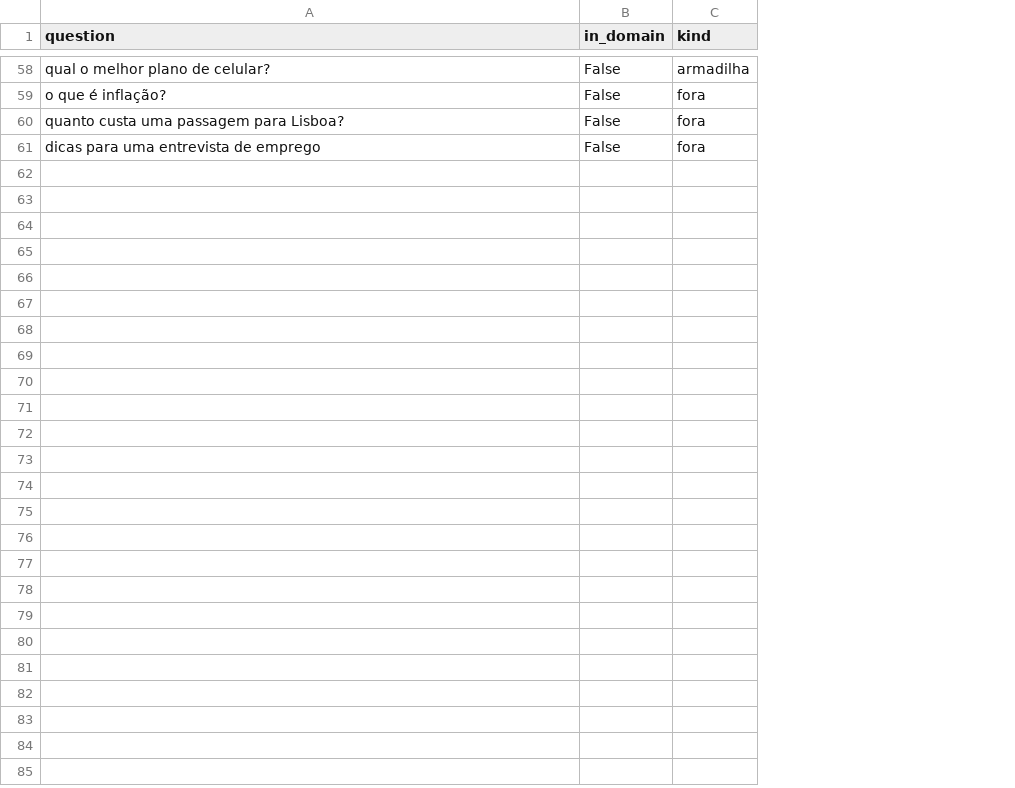
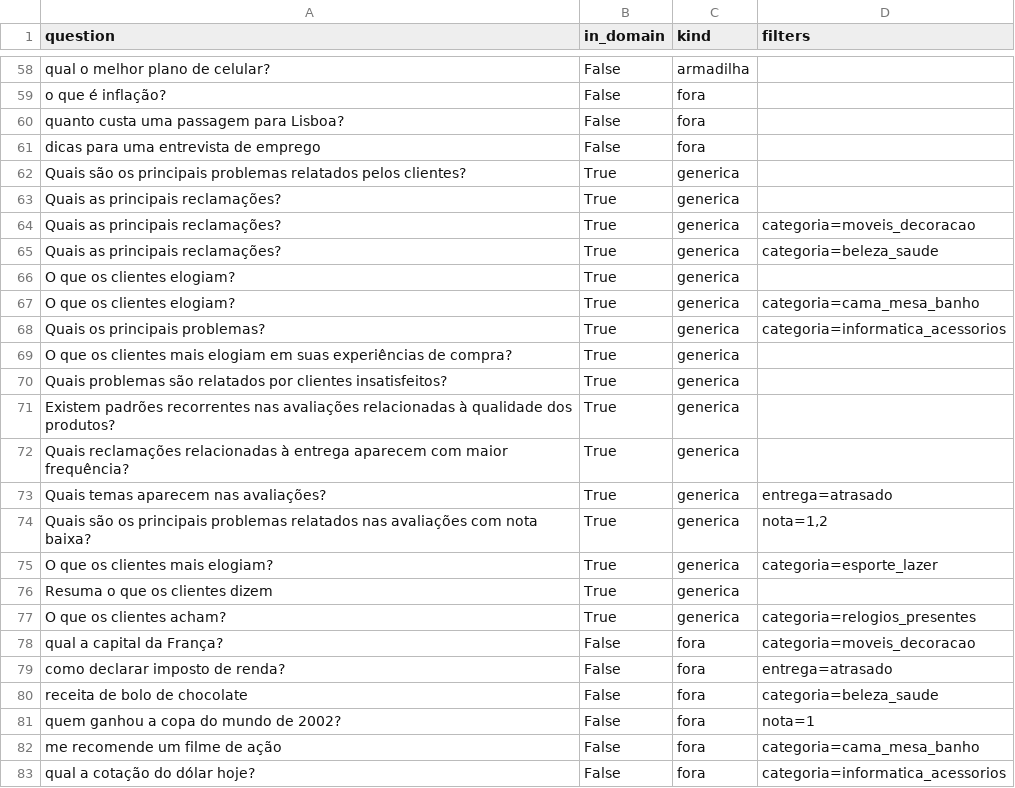
Before and after one commit to Dinaldorc/tech-challenge-fase4, a CSV file: data/eval/threshold_questions.csv, drawn as a sheet; only a part is shown, gaps mark what is left out; the diff names each change by its address in the sheet, - before the commit and + after, or states it on an @@ line.

Commit message:
Recalibra o corte com perguntas genericas e evita ranking em perguntas de frequencia
O conjunto de calibracao nao tinha perguntas genericas, e perguntas como 'Quais as principais reclamacoes?' com filtro de categoria eram recusadas na busca. O conjunto passou de 60 para 82 perguntas, com genericas e filtros, o criterio ganhou margem de seguranca e o corte foi de 0,84 para 0,82. Perguntas de frequencia passam a levar uma instrucao para o LLM nao ordenar os exemplos. A recusa na busca informa a similaridade e o corte, e a interface deixa claro que as regras da busca valem para toda pergunta. A avaliacao passa a aplicar os filtros e a detectar palavras de outros alfabetos.

```diff
--- a/data/eval/threshold_questions.csv
+++ b/data/eval/threshold_questions.csv
+column D (filters), empty
+row 62: Quais são os principais problemas relatados pelos clientes? | True | generica
+row 63: Quais as principais reclamações? | True | generica
+row 64: Quais as principais reclamações? | True | generica | categoria=moveis_decoracao
+row 65: Quais as principais reclamações? | True | generica | categoria=beleza_saude
+row 66: O que os clientes elogiam? | True | generica
+row 67: O que os clientes elogiam? | True | generica | categoria=cama_mesa_banho
+row 68: Quais os principais problemas? | True | generica | categoria=informatica_acessorios
+row 69: O que os clientes mais elogiam em suas experiências de compra? | True | generica
+row 70: Quais problemas são relatados por clientes insatisfeitos? | True | generica
+row 71: Existem padrões recorrentes nas avaliações relacionadas à qualidade dos produtos? | True | generica
+row 72: Quais reclamações relacionadas à entrega aparecem com maior frequência? | True | generica
+row 73: Quais temas aparecem nas avaliações? | True | generica | entrega=atrasado
+row 74: Quais são os principais problemas relatados nas avaliações com nota baixa? | True | generica | nota=1,2
+row 75: O que os clientes mais elogiam? | True | generica | categoria=esporte_lazer
+row 76: Resuma o que os clientes dizem | True | generica
+row 77: O que os clientes acham? | True | generica | categoria=relogios_presentes
+row 78: qual a capital da França? | False | fora | categoria=moveis_decoracao
+row 79: como declarar imposto de renda? | False | fora | entrega=atrasado
+row 80: receita de bolo de chocolate | False | fora | categoria=beleza_saude
+row 81: quem ganhou a copa do mundo de 2002? | False | fora | nota=1
+row 82: me recomende um filme de ação | False | fora | categoria=cama_mesa_banho
+row 83: qual a cotação do dólar hoje? | False | fora | categoria=informatica_acessorios
```
Also changed, not shown: 9 other files.
